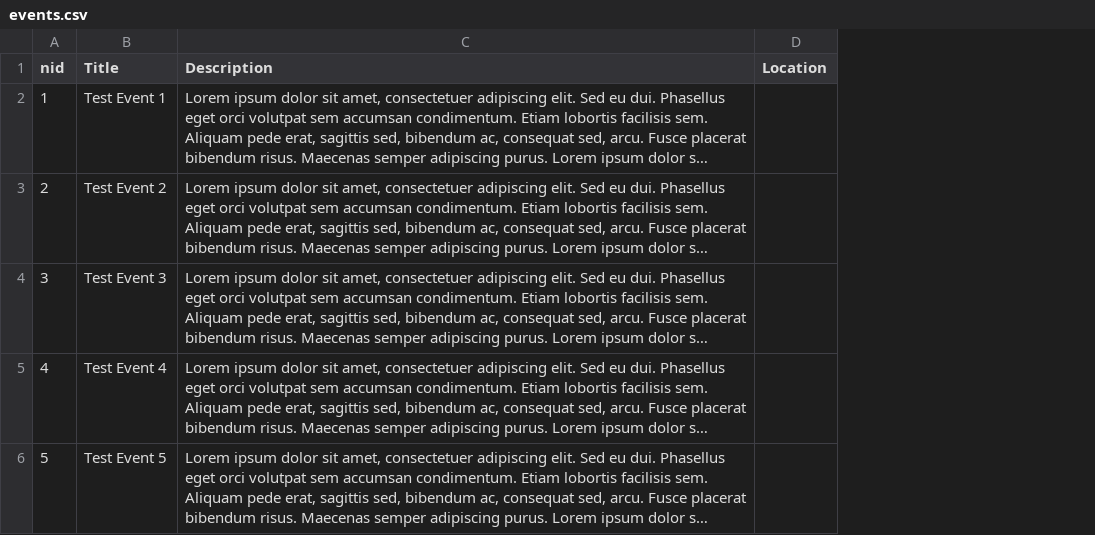
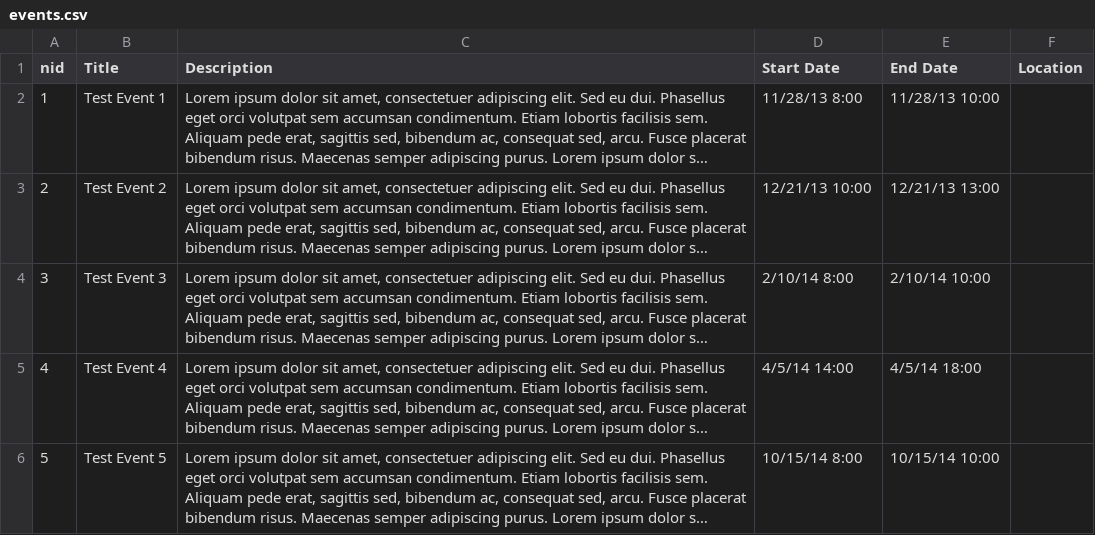
Before and after one commit to jzhang113/sitenow_events, a CSV file: sitenow_events_content/import/events.csv, drawn as a sheet; long unchanged cells end in …; the diff names each change by its address in the sheet, - before the commit and + after, or states it on an @@ line.

Commit message:
added start and end date to csv

```diff
--- a/sitenow_events_content/import/events.csv
+++ b/sitenow_events_content/import/events.csv
+column D (Start Date), rows 2-6: 11/28/13 8:00 | 12/21/13 10:00 | 2/10/14 8:00 | 4/5/14 14:00 | 10/15/14 8:00
+column E (End Date), rows 2-6: 11/28/13 10:00 | 12/21/13 13:00 | 2/10/14 10:00 | 4/5/14 18:00 | 10/15/14 10:00
```
Also changed, not shown: 1 other file.
